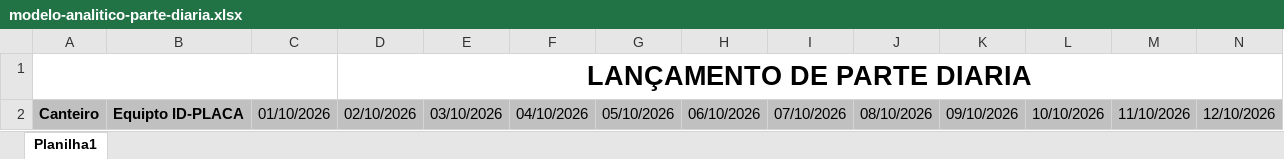
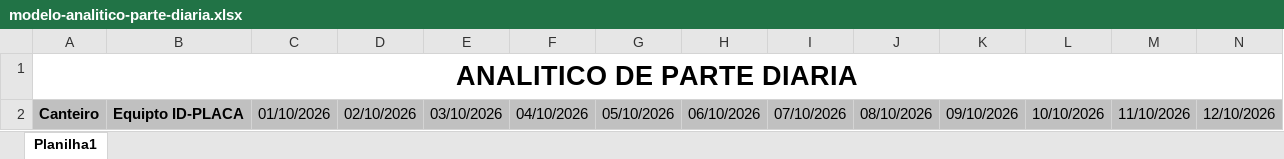
Before and after one commit to bia2509-tech/frota-one-gestao, an Excel workbook: public/templates/modelo-analitico-parte-diaria.xlsx, sheet Planilha1, drawn as a sheet; only a part is shown; values as stored, in another font and other column widths than the file's, no borders; charts and pictures not drawn; removed rows and columns are numbered as before the commit, all else as after; rows hold the shown columns only; the diff names each change by its address in the sheet, - before the commit and + after, or states it on an @@ line.

Commit message:
Update modelo-analitico-parte-diaria.xlsx

```diff
--- a/public/templates/modelo-analitico-parte-diaria.xlsx (sheet Planilha1)
+++ b/public/templates/modelo-analitico-parte-diaria.xlsx (sheet Planilha1)
-row 1:  |  |  | LANÇAMENTO DE PARTE DIARIA
+row 1: ANALITICO DE PARTE DIARIA
```
